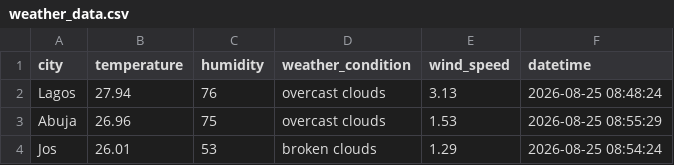
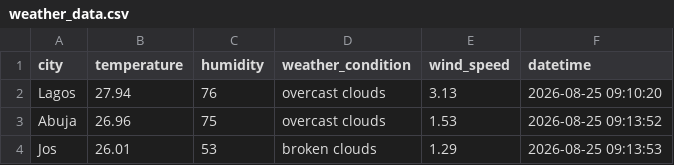
Before and after one commit to Toby-OT/AnalystLab-Internship, a CSV file: Week-07-ETL-Pipeline/weather_data.csv, drawn as a sheet.

```diff
--- a/Week-07-ETL-Pipeline/weather_data.csv
+++ b/Week-07-ETL-Pipeline/weather_data.csv
@@ -1,4 +1,4 @@
 city,temperature,humidity,weather_condition,wind_speed,datetime
-Lagos,27.94,76,overcast clouds,3.13,2026-08-25 08:48:24
-Abuja,26.96,75,overcast clouds,1.53,2026-08-25 08:55:29
-Jos,26.01,53,broken clouds,1.29,2026-08-25 08:54:24
+Lagos,27.94,76,overcast clouds,3.13,2026-08-25 09:10:20
+Abuja,26.96,75,overcast clouds,1.53,2026-08-25 09:13:52
+Jos,26.01,53,broken clouds,1.29,2026-08-25 09:13:53
```
Also changed, not shown: 7 other files.
